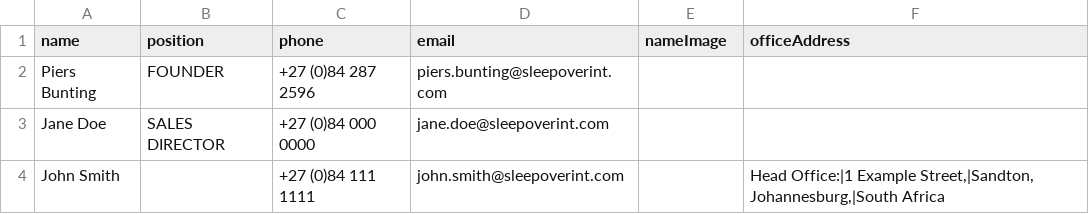
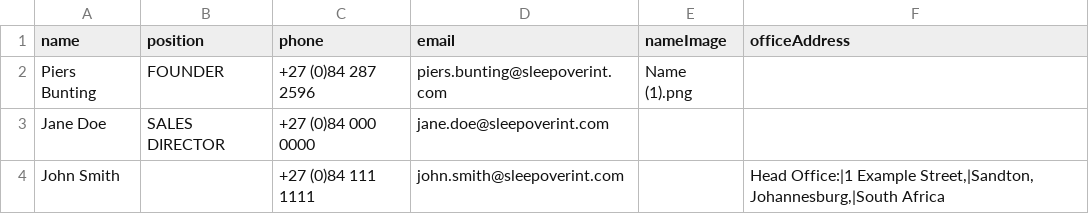
Before and after one commit to gabrielmagcr/SleepOverSignatures, a CSV file: signature-generator/employees.csv, drawn as a sheet.

Commit message:
Update employee signatures and improve dark mode handling
- Added name image for Piers Bunting in employees.csv
- Updated company logo and dimensions in signature-generator.js
- Enhanced dark mode compatibility by ensuring all text is pure black
- Adjusted layout and padding for better responsiveness
- Improved comments for clarity and updated documentation regarding signature generation

```diff
--- a/signature-generator/employees.csv
+++ b/signature-generator/employees.csv
@@ -1,3 +1,3 @@
 name,position,phone,email,nameImage,officeAddress
-Piers Bunting,FOUNDER,+27 (0)84 287 2596,piers.bunting@sleepoverint.com,,
+Piers Bunting,FOUNDER,+27 (0)84 287 2596,piers.bunting@sleepoverint.com,Name (1).png,
 Jane Doe,SALES DIRECTOR,+27 (0)84 000 0000,jane.doe@sleepoverint.com,,
```
Also changed, not shown: 5 other files.
